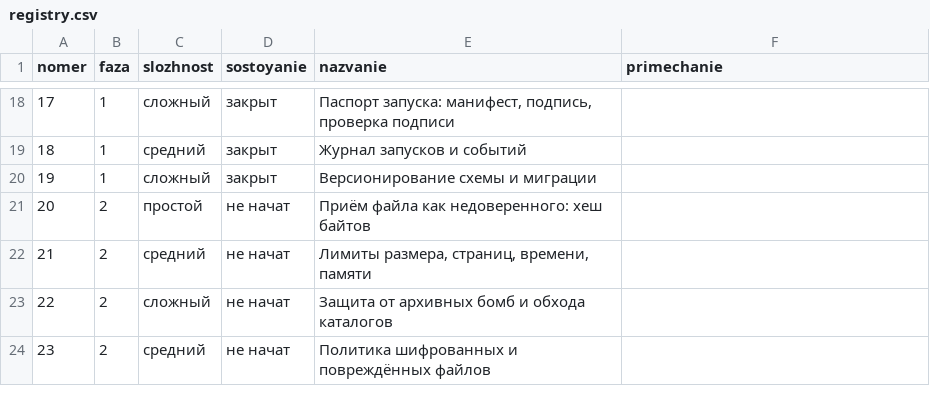
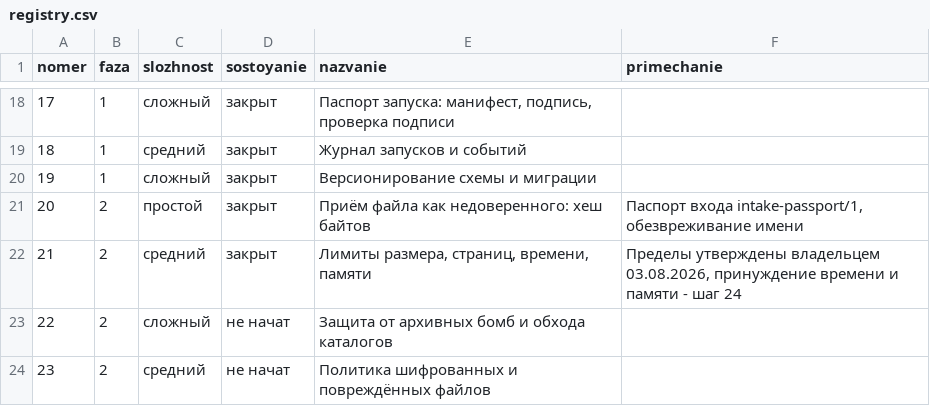
Before and after one commit to lordrubano/stanok-pult, a CSV file: registry.csv, drawn as a sheet; only a part is shown, gaps mark what is left out.

```diff
--- a/registry.csv
+++ b/registry.csv
@@ -20,4 +20,4 @@ nomer;faza;slozhnost;sostoyanie;nazvanie;primechanie
 19;1;сложный;закрыт;Версионирование схемы и миграции;
-20;2;простой;не начат;Приём файла как недоверенного: хеш байтов;
-21;2;средний;не начат;Лимиты размера, страниц, времени, памяти;
+20;2;простой;закрыт;Приём файла как недоверенного: хеш байтов;Паспорт входа intake-passport/1, обезвреживание имени
+21;2;средний;закрыт;Лимиты размера, страниц, времени, памяти;Пределы утверждены владельцем 03.08.2026, принуждение времени и памяти - шаг 24
 22;2;сложный;не начат;Защита от архивных бомб и обхода каталогов;
```
Also changed, not shown: 5 other files.
